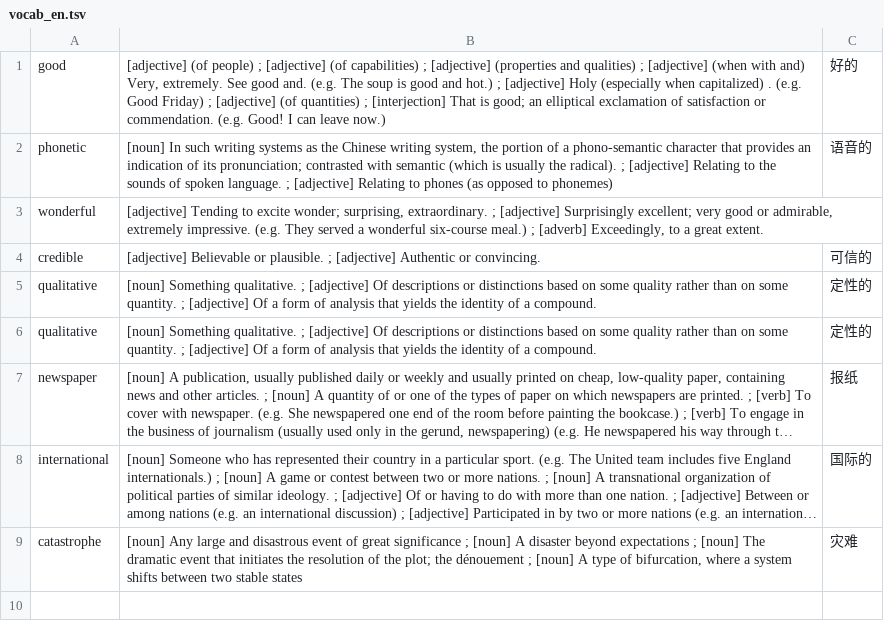
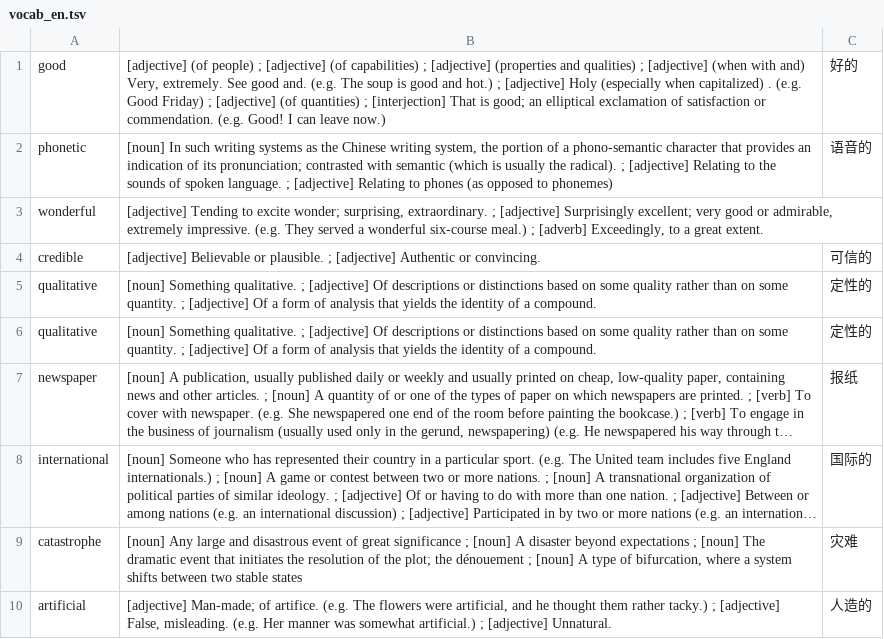
Before and after one commit to kevintianbalance/anki-vocab, a TSV file: vocab_en.tsv, drawn as a sheet; long unchanged cells end in …; the diff names each change by its address in the sheet, - before the commit and + after, or states it on an @@ line.

```diff
--- a/vocab_en.tsv
+++ b/vocab_en.tsv
+row 10: artificial | [adjective] Man-made; of artifice. (e.g. The flowers were artificial, and he thought them rather tacky.) ; [adjective] False, misleading. (e.g. Her manner was somewhat artificial.) ; [adjective] Unnatural. | 人造的
```
Also changed, not shown: vocab_sv.tsv, 4 other files.
